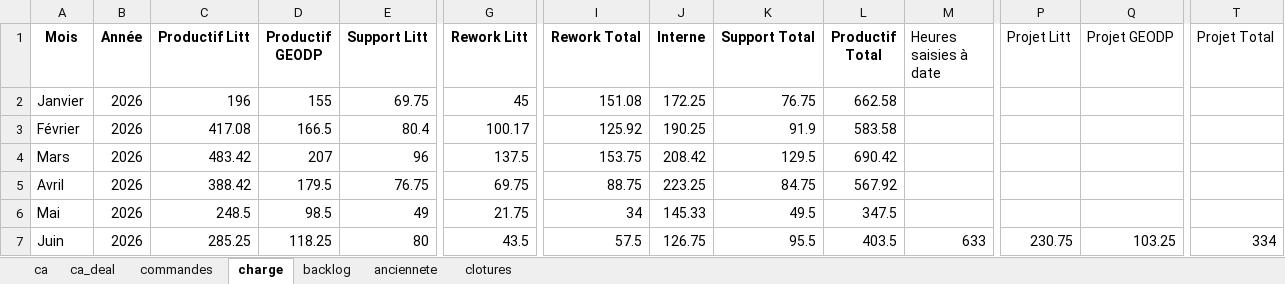
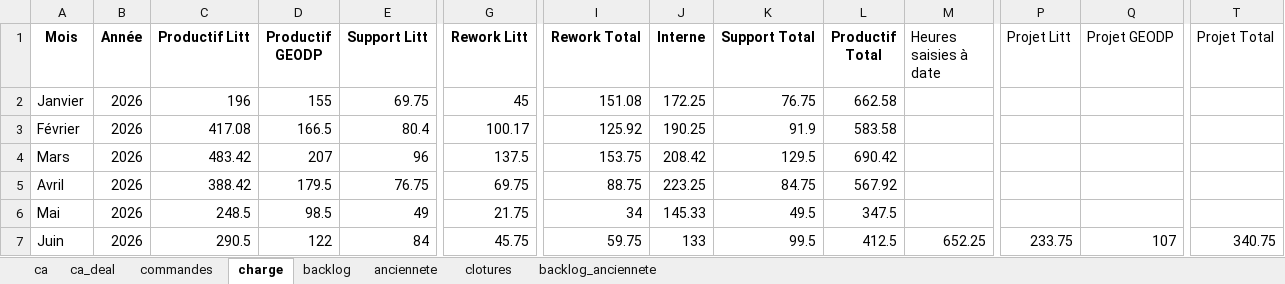
Before and after one commit to MathildePanierDelivery/jira-export, an Excel workbook: _historique.xlsx, sheet charge, drawn as a sheet; only a part is shown, gaps mark what is left out; values as stored, in another font and other column widths than the file's, no borders; the diff names each change by its address in the sheet, - before the commit and + after, or states it on an @@ line.

```diff
--- a/_historique.xlsx (sheet charge)
+++ b/_historique.xlsx (sheet charge)
+sheet tab: backlog_anciennete
-C7 (Productif Litt): 285.25
+C7 (Productif Litt): 290.5
-D7 (Productif GEODP): 118.25
+D7 (Productif GEODP): 122
-E7 (Support Litt): 80
+E7 (Support Litt): 84
-G7 (Rework Litt): 43.5
+G7 (Rework Litt): 45.75
-I7 (Rework Total): 57.5
+I7 (Rework Total): 59.75
-J7 (Interne): 126.75
+J7 (Interne): 133
-K7 (Support Total): 95.5
+K7 (Support Total): 99.5
-L7 (Productif Total): 403.5
+L7 (Productif Total): 412.5
-M7 (Heures saisies à date): 633
+M7 (Heures saisies à date): 652.25
-P7 (Projet Litt): 230.75
+P7 (Projet Litt): 233.75
-Q7 (Projet GEODP): 103.25
+Q7 (Projet GEODP): 107
-T7 (Projet Total): 334
+T7 (Projet Total): 340.75
```
Also changed, not shown: sheet commandes, sheet backlog, jira_export_2026-06-24.xlsx, 2 other files.
